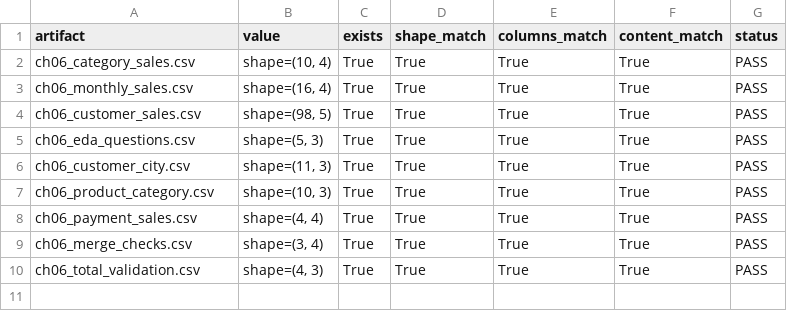
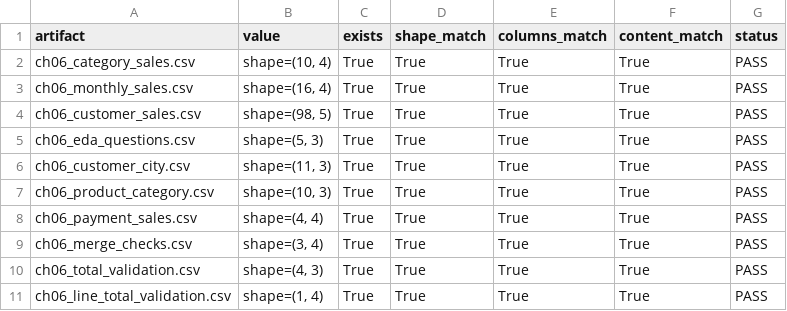
Before and after one commit to chocoemong1/llm-data-analysis-study, a CSV file: reports/ch06_output_reload_validation.csv, drawn as a sheet.

```diff
--- a/reports/ch06_output_reload_validation.csv
+++ b/reports/ch06_output_reload_validation.csv
@@ -10 +10,2 @@ ch06_merge_checks.csv,"shape=(3, 4)",True,True,True,True,PASS
 ch06_total_validation.csv,"shape=(4, 3)",True,True,True,True,PASS
+ch06_line_total_validation.csv,"shape=(1, 4)",True,True,True,True,PASS
```
Also changed, not shown: reports/ch07_output_reload_validation.csv, reports/ch09_future_model_comparison.csv, 21 other files.
